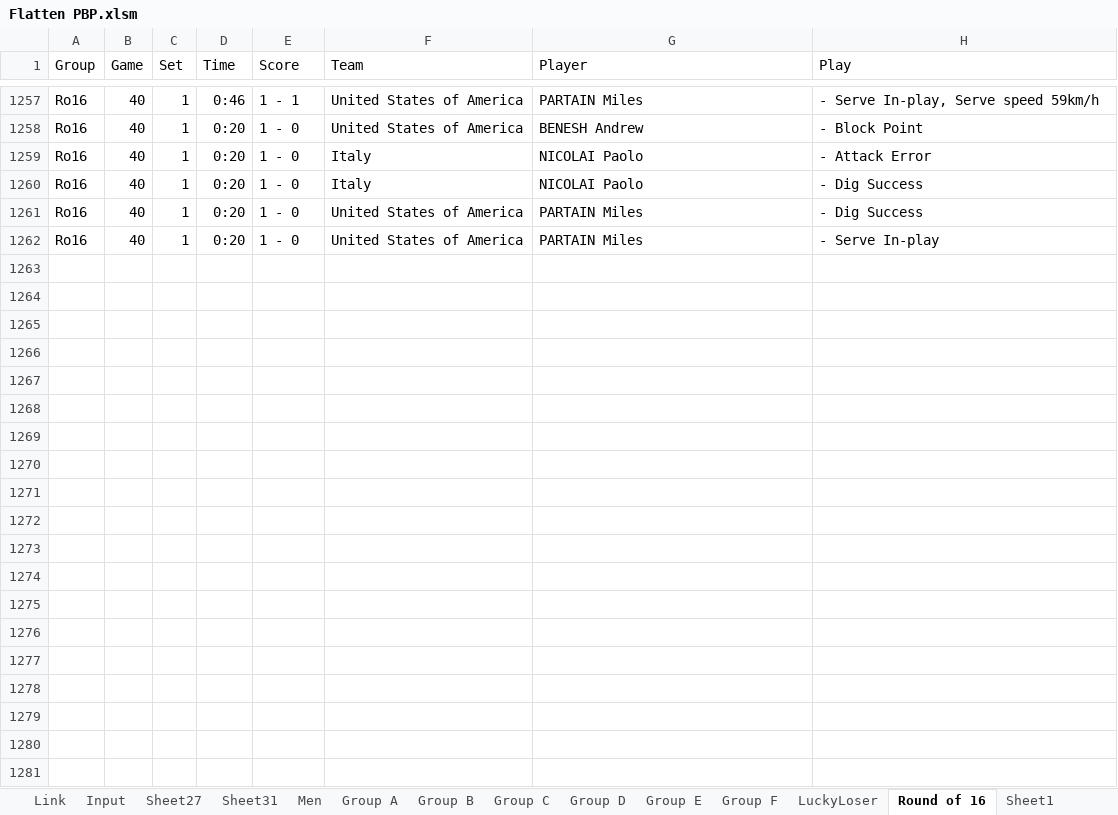
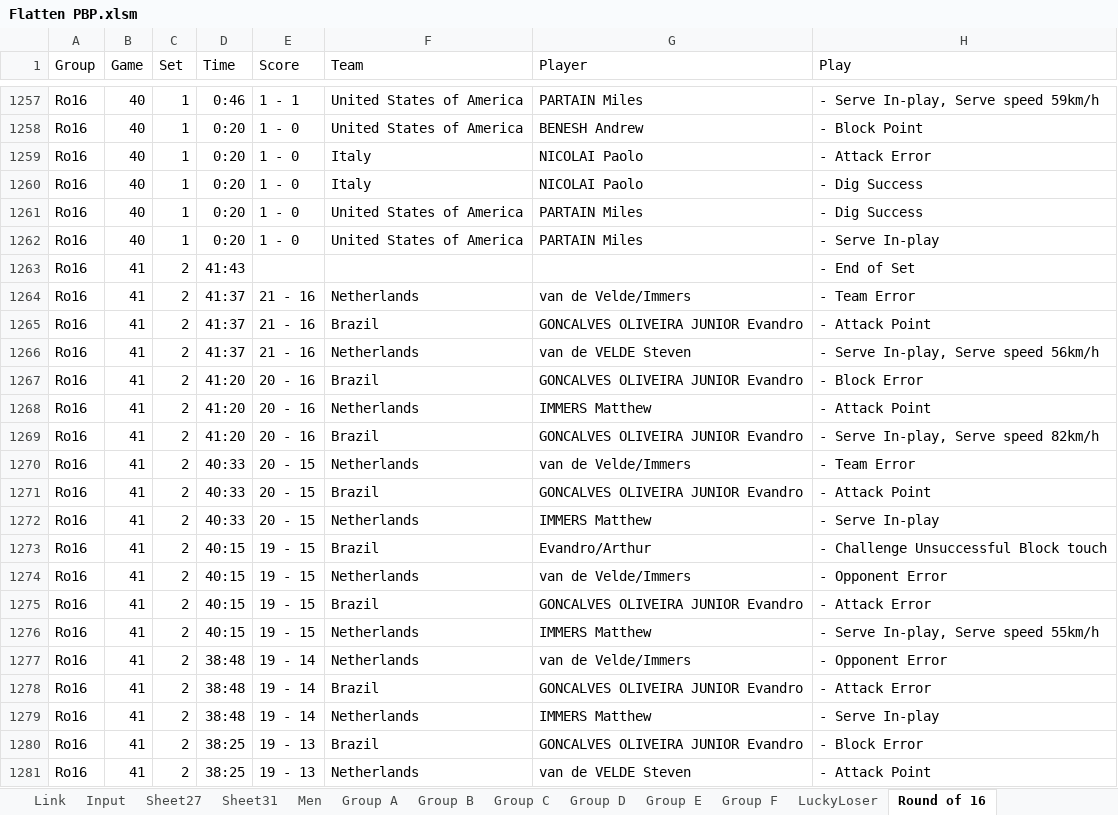
Before and after one commit to aaronmsimon/unity-kings-of-the-beach, an Excel workbook: Resources/Flatten PBP.xlsm, sheet Round of 16, drawn as a sheet; only a part is shown, gaps mark what is left out; values as stored, in another font and other column widths than the file's, no borders; the diff covers the shown part only; the diff names each change by its address in the sheet, - before the commit and + after, or states it on an @@ line.

Commit message:
Round of 16 Game 41

```diff
--- a/Resources/Flatten PBP.xlsm (sheet Round of 16)
+++ b/Resources/Flatten PBP.xlsm (sheet Round of 16)
-sheet tab: Sheet1
+row 1263: Ro16 | 41 | 2 | 41:43 |  |  |  | - End of Set
+row 1264: Ro16 | 41 | 2 | 41:37 | 21 - 16 | Netherlands | van de Velde/Immers | - Team Error
+row 1265: Ro16 | 41 | 2 | 41:37 | 21 - 16 | Brazil | GONCALVES OLIVEIRA JUNIOR Evandro | - Attack Point
+row 1266: Ro16 | 41 | 2 | 41:37 | 21 - 16 | Netherlands | van de VELDE Steven | - Serve In-play, Serve speed 56km/h
+row 1267: Ro16 | 41 | 2 | 41:20 | 20 - 16 | Brazil | GONCALVES OLIVEIRA JUNIOR Evandro | - Block Error
+row 1268: Ro16 | 41 | 2 | 41:20 | 20 - 16 | Netherlands | IMMERS Matthew | - Attack Point
+row 1269: Ro16 | 41 | 2 | 41:20 | 20 - 16 | Brazil | GONCALVES OLIVEIRA JUNIOR Evandro | - Serve In-play, Serve speed 82km/h
+row 1270: Ro16 | 41 | 2 | 40:33 | 20 - 15 | Netherlands | van de Velde/Immers | - Team Error
+row 1271: Ro16 | 41 | 2 | 40:33 | 20 - 15 | Brazil | GONCALVES OLIVEIRA JUNIOR Evandro | - Attack Point
+row 1272: Ro16 | 41 | 2 | 40:33 | 20 - 15 | Netherlands | IMMERS Matthew | - Serve In-play
+row 1273: Ro16 | 41 | 2 | 40:15 | 19 - 15 | Brazil | Evandro/Arthur | - Challenge Unsuccessful Block touch
+row 1274: Ro16 | 41 | 2 | 40:15 | 19 - 15 | Netherlands | van de Velde/Immers | - Opponent Error
+row 1275: Ro16 | 41 | 2 | 40:15 | 19 - 15 | Brazil | GONCALVES OLIVEIRA JUNIOR Evandro | - Attack Error
+row 1276: Ro16 | 41 | 2 | 40:15 | 19 - 15 | Netherlands | IMMERS Matthew | - Serve In-play, Serve speed 55km/h
+row 1277: Ro16 | 41 | 2 | 38:48 | 19 - 14 | Netherlands | van de Velde/Immers | - Opponent Error
+row 1278: Ro16 | 41 | 2 | 38:48 | 19 - 14 | Brazil | GONCALVES OLIVEIRA JUNIOR Evandro | - Attack Error
+row 1279: Ro16 | 41 | 2 | 38:48 | 19 - 14 | Netherlands | IMMERS Matthew | - Serve In-play
+row 1280: Ro16 | 41 | 2 | 38:25 | 19 - 13 | Brazil | GONCALVES OLIVEIRA JUNIOR Evandro | - Block Error
+row 1281: Ro16 | 41 | 2 | 38:25 | 19 - 13 | Netherlands | van de VELDE Steven | - Attack Point
```
Also changed, not shown: 202 added rows elsewhere in this sheet, sheet Input.
